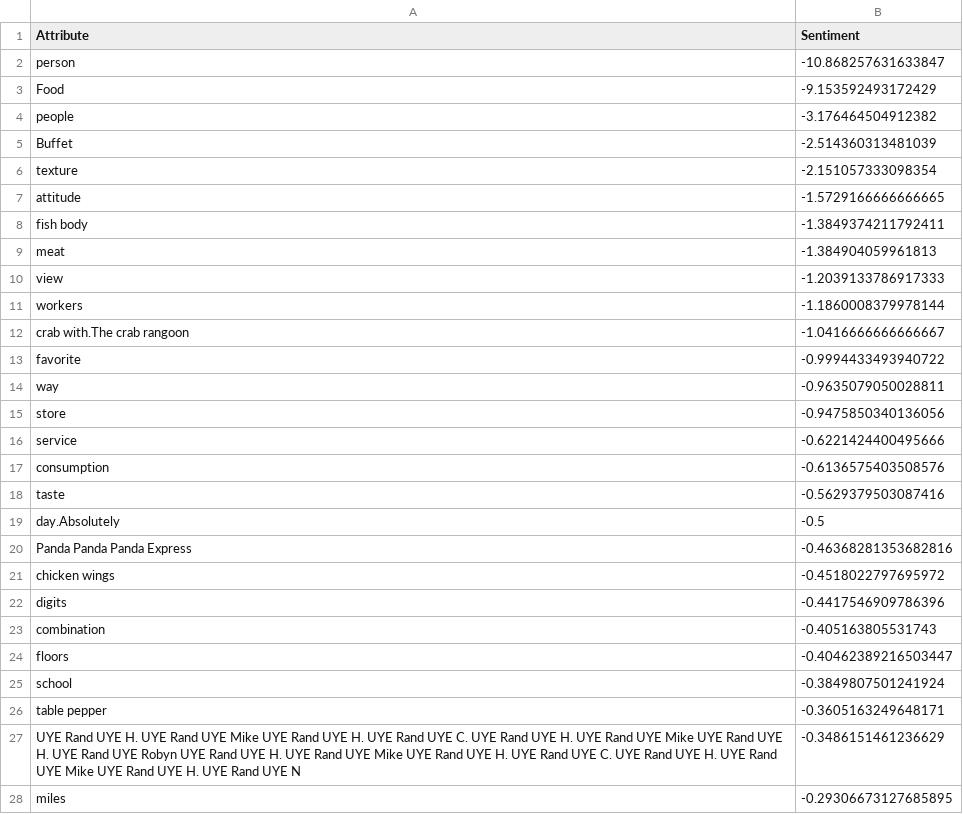
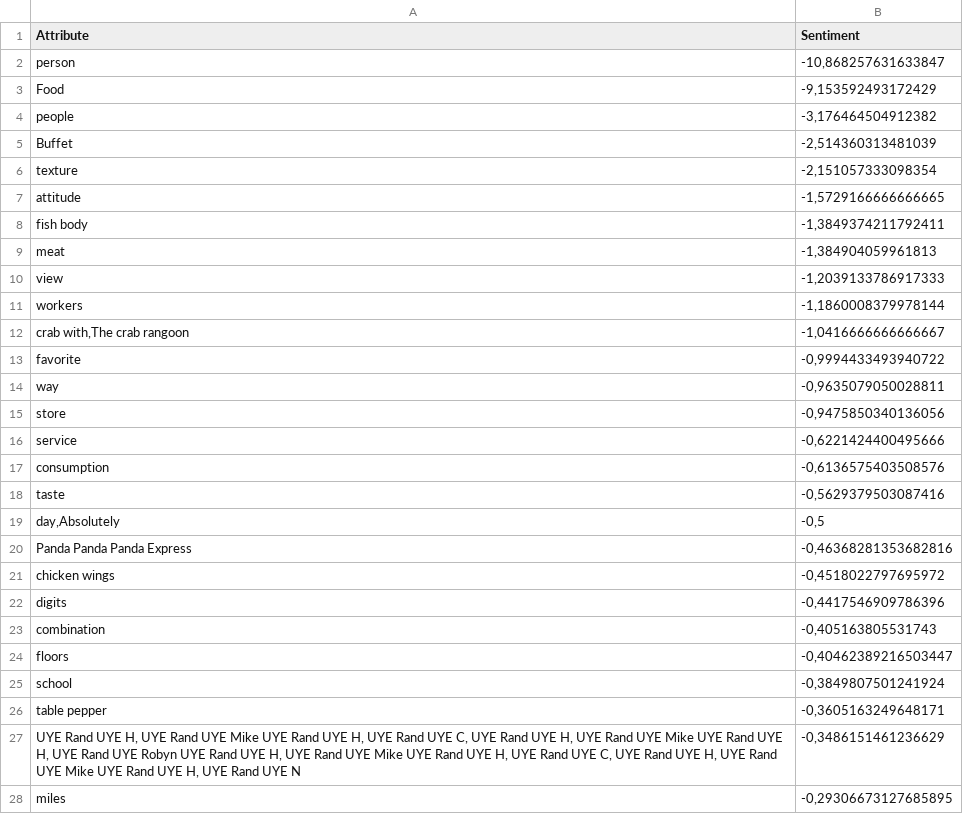
Before and after one commit to TStrauch/DataMiningNLP, a CSV file: data/output/overallResult_15_chinese_JCN_medoids.csv, drawn as a sheet; only a part is shown; the diff covers the shown part only.

```diff
--- a/data/output/overallResult_15_chinese_JCN_medoids.csv
+++ b/data/output/overallResult_15_chinese_JCN_medoids.csv
@@ -1,28 +1,28 @@
 Attribute;Sentiment
-person;-10.868257631633847
-Food;-9.153592493172429
-people;-3.176464504912382
-Buffet;-2.514360313481039
-texture;-2.151057333098354
-attitude;-1.5729166666666665
-fish body;-1.3849374211792411
-meat;-1.384904059961813
-view;-1.2039133786917333
-workers;-1.1860008379978144
-crab with.The crab rangoon;-1.0416666666666667
-favorite;-0.9994433493940722
-way;-0.9635079050028811
-store;-0.9475850340136056
-service;-0.6221424400495666
-consumption;-0.6136575403508576
-taste;-0.5629379503087416
-day.Absolutely;-0.5
-Panda Panda Panda Express;-0.46368281353682816
-chicken wings;-0.4518022797695972
-digits;-0.4417546909786396
-combination;-0.405163805531743
-floors;-0.40462389216503447
-school;-0.3849807501241924
-table pepper;-0.3605163249648171
-UYE Rand UYE H. UYE Rand UYE Mike UYE Rand UYE H. UYE Rand UYE C. UYE Rand UYE H. UYE Rand UYE Mike UYE Rand UYE H. UYE Rand UYE Robyn UYE Rand UYE H. UYE Rand UYE Mike UYE Rand UYE H. UYE Rand UYE C. UYE Rand UYE H. UYE Rand UYE Mike UYE Rand UYE H. UYE Rand UYE N;-0.3486151461236629
-miles;-0.29306673127685895
+person;-10,868257631633847
+Food;-9,153592493172429
+people;-3,176464504912382
+Buffet;-2,514360313481039
+texture;-2,151057333098354
+attitude;-1,5729166666666665
+fish body;-1,3849374211792411
+meat;-1,384904059961813
+view;-1,2039133786917333
+workers;-1,1860008379978144
+crab with,The crab rangoon;-1,0416666666666667
+favorite;-0,9994433493940722
+way;-0,9635079050028811
+store;-0,9475850340136056
+service;-0,6221424400495666
+consumption;-0,6136575403508576
+taste;-0,5629379503087416
+day,Absolutely;-0,5
+Panda Panda Panda Express;-0,46368281353682816
+chicken wings;-0,4518022797695972
+digits;-0,4417546909786396
+combination;-0,405163805531743
+floors;-0,40462389216503447
+school;-0,3849807501241924
+table pepper;-0,3605163249648171
+UYE Rand UYE H, UYE Rand UYE Mike UYE Rand UYE H, UYE Rand UYE C, UYE Rand UYE H, UYE Rand UYE Mike UYE Rand UYE H, UYE Rand UYE Robyn UYE Rand UYE H, UYE Rand UYE Mike UYE Rand UYE H, UYE Rand UYE C, UYE Rand UYE H, UYE Rand UYE Mike UYE Rand UYE H, UYE Rand UYE N;-0,3486151461236629
+miles;-0,29306673127685895
```
Also changed, not shown: 38 edited cells elsewhere in this file, 25 other files.
